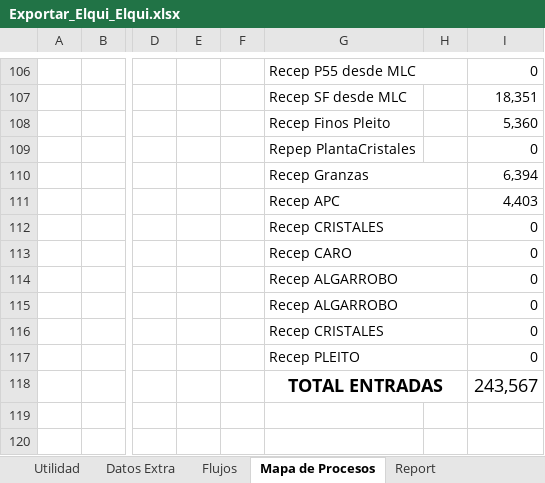
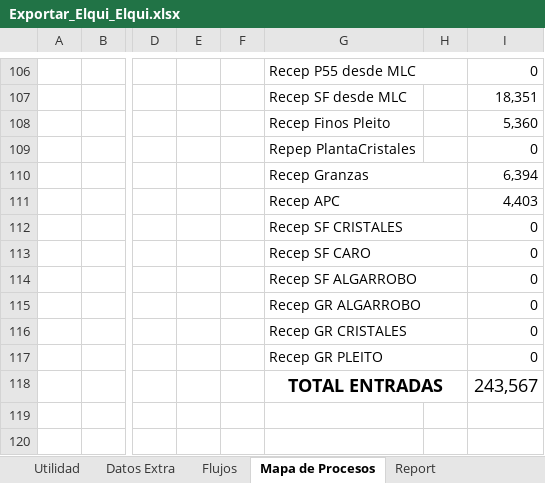
Before and after one commit to fracastr/minera, an Excel workbook: public/Export/Exportar_Elqui_Elqui.xlsx, sheet Mapa de Procesos, drawn as a sheet; only a part is shown, gaps mark what is left out; values as stored, in another font and other column widths than the file's, no borders; charts and pictures and conditional formats not drawn; the diff names each change by its address in the sheet, - before the commit and + after, or states it on an @@ line.

Commit message:
Update Exportar_Elqui_Elqui.xlsx

```diff
--- a/public/Export/Exportar_Elqui_Elqui.xlsx (sheet Mapa de Procesos)
+++ b/public/Export/Exportar_Elqui_Elqui.xlsx (sheet Mapa de Procesos)
-G112: Recep CRISTALES
+G112: Recep SF CRISTALES
-G113: Recep CARO
+G113: Recep SF CARO
-G114: Recep ALGARROBO
+G114: Recep SF ALGARROBO
-G115: Recep ALGARROBO
+G115: Recep GR ALGARROBO
-G116: Recep CRISTALES
+G116: Recep GR CRISTALES
-G117: Recep PLEITO
+G117: Recep GR PLEITO
```
